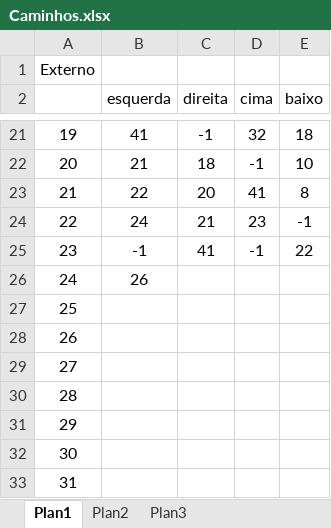
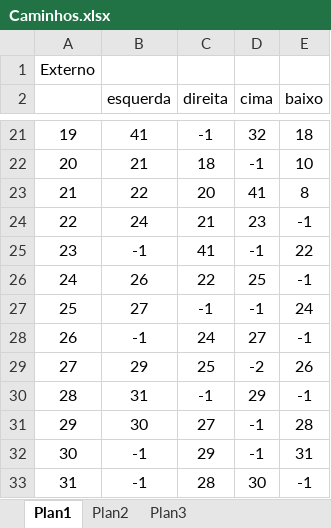
Before and after one commit to Marcosnto/ia-shopping-peixoto-robot, an Excel workbook: Material de Apoio/Caminhos.xlsx, sheet Plan1, drawn as a sheet; only a part is shown, gaps mark what is left out; values as stored, in another font and other column widths than the file's, no borders; the diff covers the shown part only; the diff names each change by its address in the sheet, - before the commit and + after, or states it on an @@ line.

```diff
--- a/Material de Apoio/Caminhos.xlsx (sheet Plan1)
+++ b/Material de Apoio/Caminhos.xlsx (sheet Plan1)
-C26 (direita): (empty)
+C26 (direita): 22
-D26 (cima): (empty)
+D26 (cima): 25
-E26 (baixo): (empty)
+E26 (baixo): -1
-B27 (esquerda): (empty)
+B27 (esquerda): 27
-C27 (direita): (empty)
+C27 (direita): -1
-D27 (cima): (empty)
+D27 (cima): -1
-E27 (baixo): (empty)
+E27 (baixo): 24
-B28 (esquerda): (empty)
+B28 (esquerda): -1
-C28 (direita): (empty)
+C28 (direita): 24
-D28 (cima): (empty)
+D28 (cima): 27
-E28 (baixo): (empty)
+E28 (baixo): -1
-B29 (esquerda): (empty)
+B29 (esquerda): 29
-C29 (direita): (empty)
+C29 (direita): 25
-D29 (cima): (empty)
+D29 (cima): -2
-E29 (baixo): (empty)
+E29 (baixo): 26
-B30 (esquerda): (empty)
+B30 (esquerda): 31
-C30 (direita): (empty)
+C30 (direita): -1
-D30 (cima): (empty)
+D30 (cima): 29
-E30 (baixo): (empty)
+E30 (baixo): -1
-B31 (esquerda): (empty)
+B31 (esquerda): 30
-C31 (direita): (empty)
+C31 (direita): 27
-D31:D32 (cima): (empty)
+D31:D32 (cima): -1
-E31 (baixo): (empty)
+E31 (baixo): 28
-B32:B33 (esquerda): (empty)
+B32:B33 (esquerda): -1
-C32 (direita): (empty)
+C32 (direita): 29
-E32 (baixo): (empty)
+E32 (baixo): 31
-C33 (direita): (empty)
+C33 (direita): 28
-D33 (cima): (empty)
+D33 (cima): 30
-E33 (baixo): (empty)
+E33 (baixo): -1
```
Also changed, not shown: 1 added row, 1 removed row and 36 edited cells elsewhere in this sheet, 5 other files.
